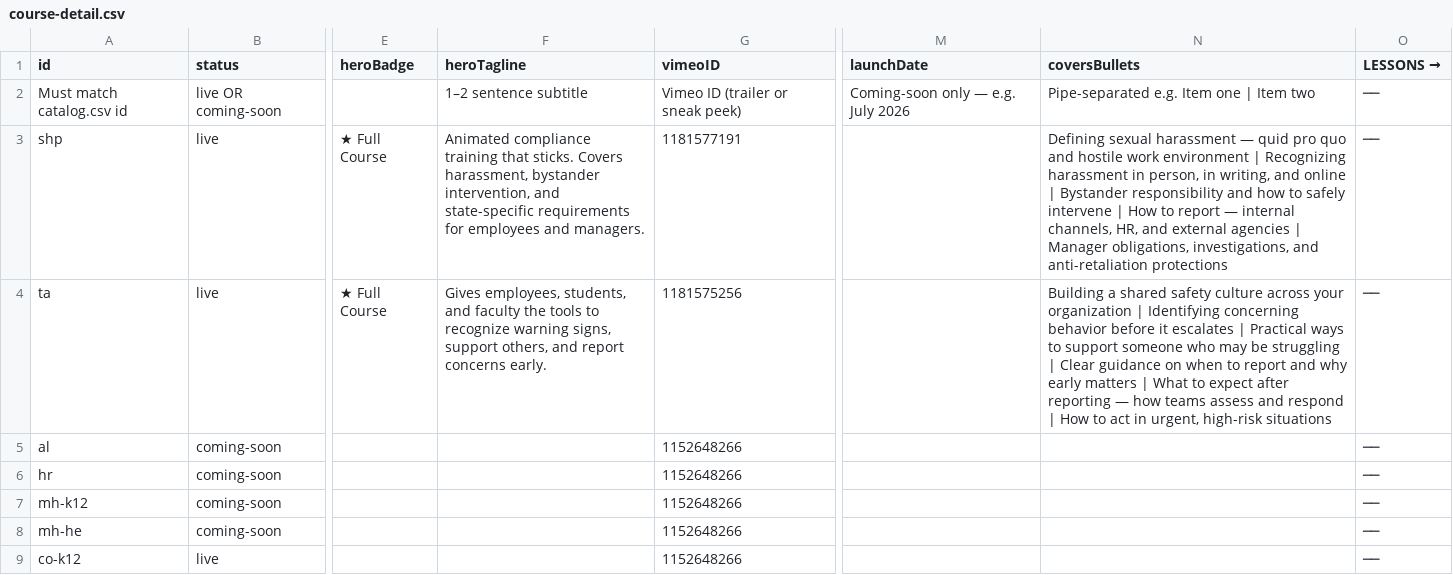
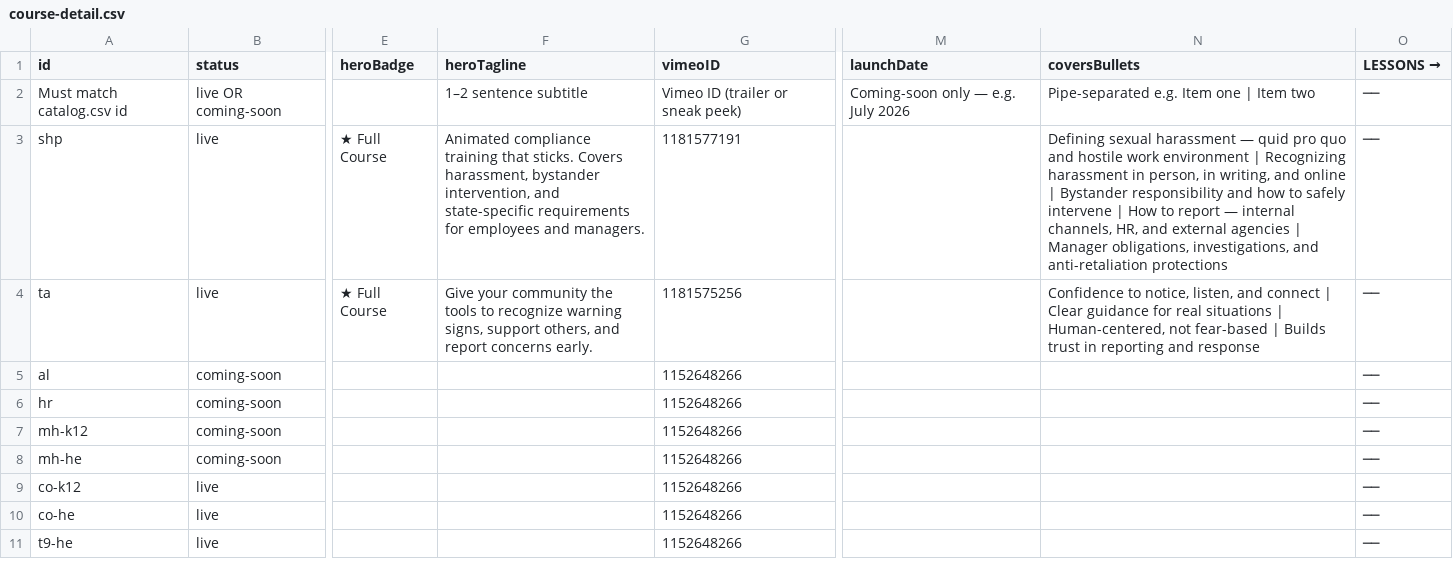
Before and after one commit to rbrian26/homepagedemo, a CSV file: data/course-detail.csv, drawn as a sheet; only a part is shown, gaps mark what is left out; the shorter side is filled out with more unchanged rows; the diff names each change by its address in the sheet, - before the commit and + after, or states it on an @@ line.

Commit message:
new bullets ta

```diff
--- a/data/course-detail.csv
+++ b/data/course-detail.csv
-F4 (heroTagline): Gives employees, students, and faculty the tools…
+F4 (heroTagline): Give your community the tools…
-N4 (coversBullets): Building a shared safety culture across your organization | Identifying concerning behavior before it escalates | Practical ways to support someone who may be struggling | Clear guidance on when to report and why early matters | What to expect after reporting — how teams assess and respond | How to act in urgent, high-risk situations
+N4 (coversBullets): Confidence to notice, listen, and connect | Clear guidance for real situations | Human-centered, not fear-based | Builds trust in reporting and response
```
Also changed, not shown: 1 other file.
